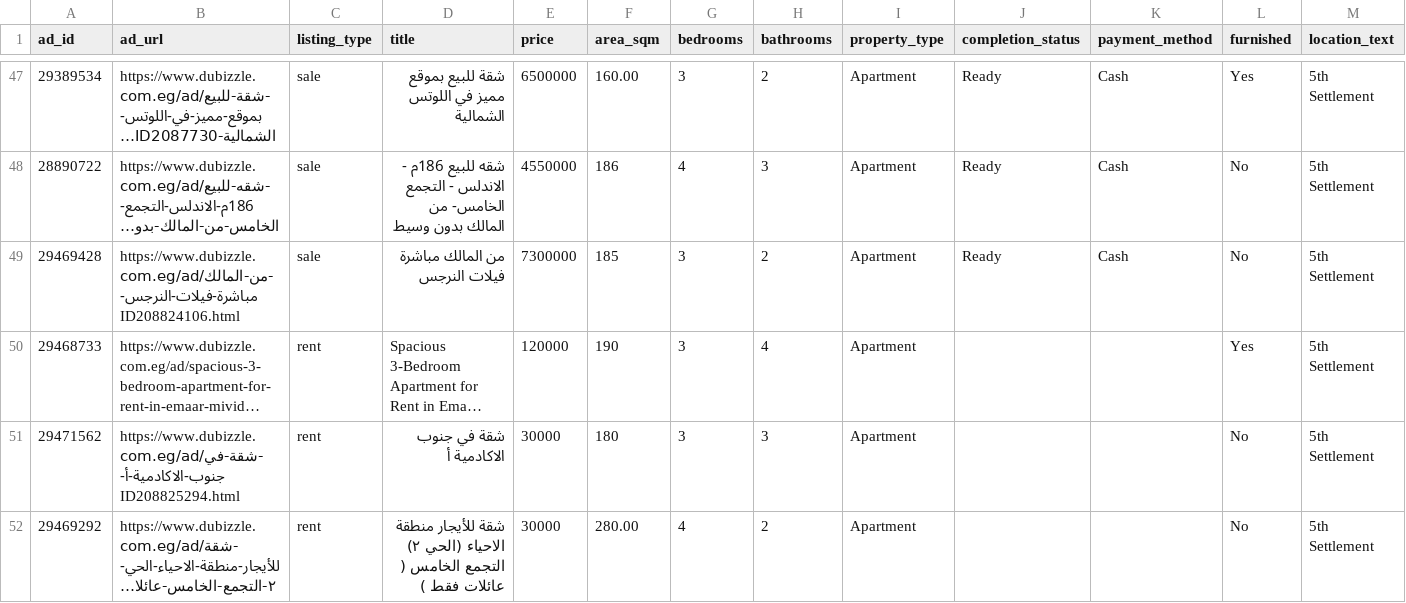
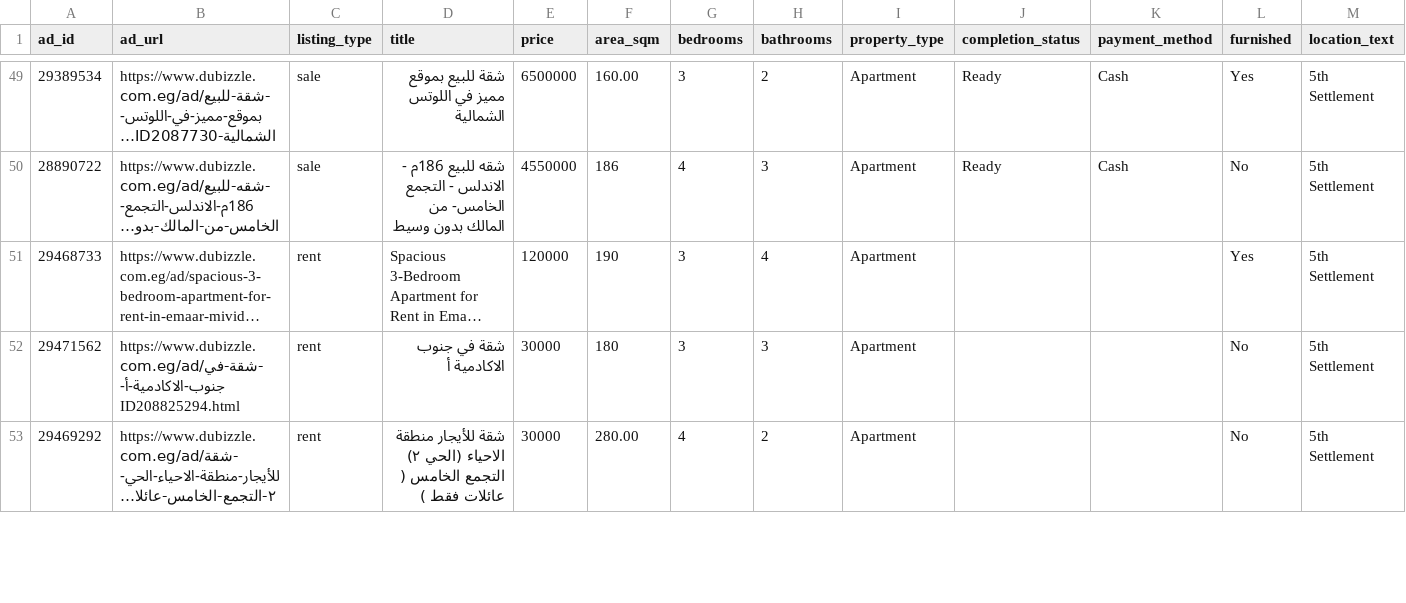
Before and after one commit to jack-reacher1/dubizzle-real-estate, a CSV file: data/business_listings.csv, drawn as a sheet; only a part is shown, gaps mark what is left out; long unchanged cells end in …; removed rows and columns are numbered as before the commit, all else as after; rows hold the shown columns only; the diff covers the shown part only; the diff names each change by its address in the sheet, - before the commit and + after, or states it on an @@ line.

```diff
--- a/data/business_listings.csv
+++ b/data/business_listings.csv
-row 49: 29469428 | https://www.dubizzle.com.eg/ad/من-المالك-مباشرة-فيلات-النرجس-ID208824106.html | sale | من المالك مباشرة فيلات النرجس | 7300000 | 185 | 3 | 2 | Apartment | Ready | Cash | No | 5th Settlement
```
Also changed, not shown: 5 added rows, 1 removed row and 4 edited cells elsewhere in this file, data/sellers_cache.csv, 2 other files.
